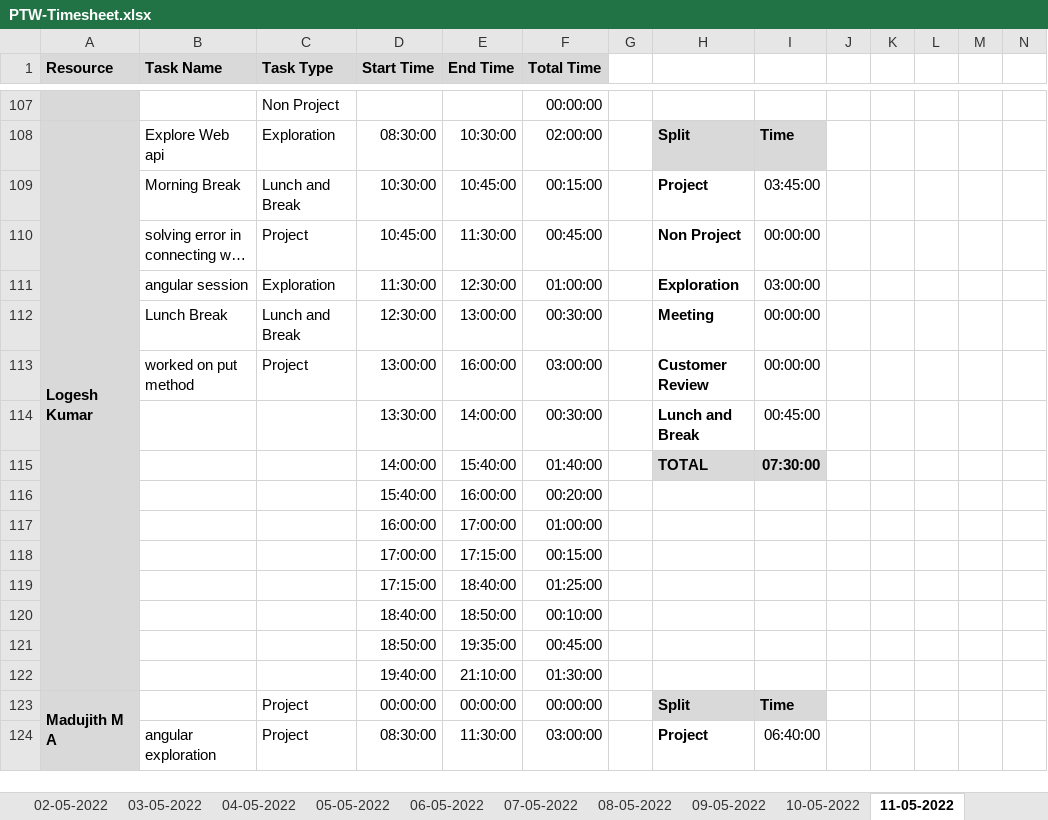
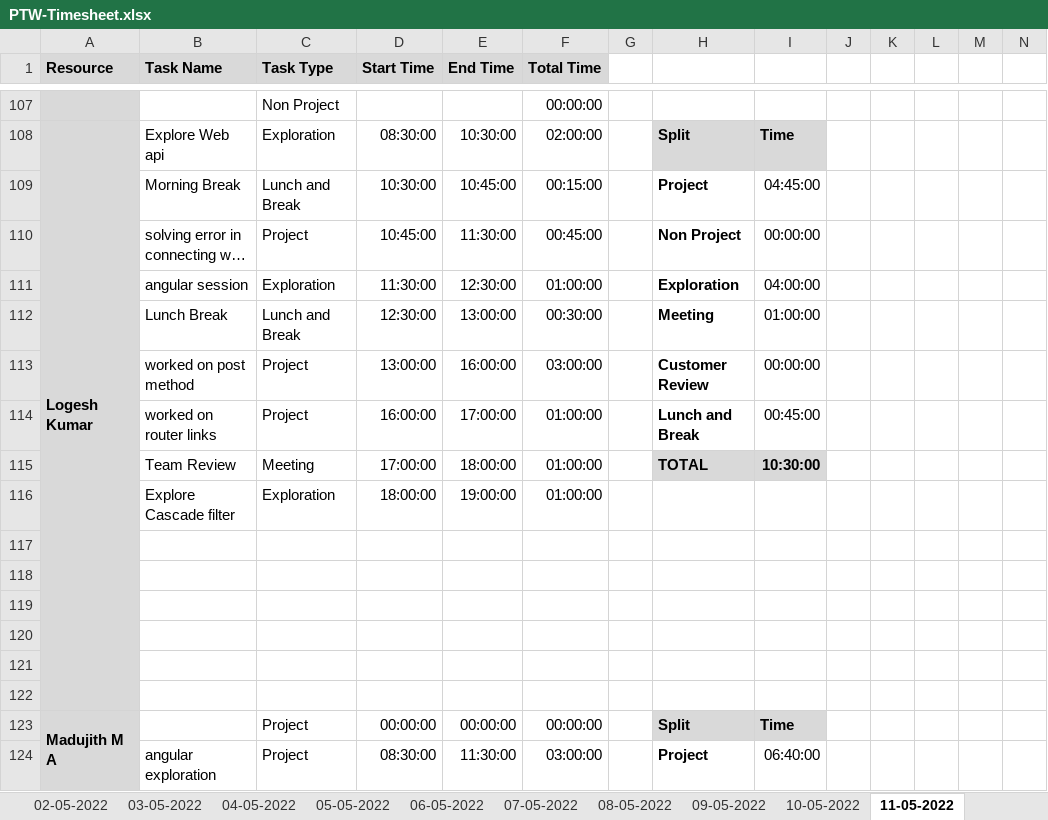
Before and after one commit to Tenacious-Org/Project-A5, an Excel workbook: Process/Timesheet/PTW-Timesheet.xlsx, sheet 11-05-2022, drawn as a sheet; only a part is shown, gaps mark what is left out; long unchanged cells end in …; values as stored, in another font and other column widths than the file's, no borders; conditional formats not drawn; removed rows and columns are numbered as before the commit, all else as after; rows hold the shown columns only; the diff names each change by its address in the sheet, - before the commit and + after, or states it on an @@ line.

```diff
--- a/Process/Timesheet/PTW-Timesheet.xlsx (sheet 11-05-2022)
+++ b/Process/Timesheet/PTW-Timesheet.xlsx (sheet 11-05-2022)
-I109: 03:45:00
+I109: 04:45:00
-I111: 03:00:00
+I111: 04:00:00
-I112: 00:00:00
+I112: 01:00:00
-B113 (Task Name): worked on put method
+B113 (Task Name): worked on post method
-row 114:  |  |  | 13:30:00 | 14:00:00 | 00:30:00 |  | Lunch and Break | 00:45:00
-row 115:  |  |  | 14:00:00 | 15:40:00 | 01:40:00 |  | TOTAL | 07:30:00
-row 116:  |  |  | 15:40:00 | 16:00:00 | 00:20:00
+row 114:  | worked on router links | Project | 16:00:00 | 17:00:00 | 01:00:00 |  | Lunch and Break | 00:45:00
+row 115:  | Team Review | Meeting | 17:00:00 | 18:00:00 | 01:00:00 |  | TOTAL | 10:30:00
+row 116:  | Explore Cascade filter | Exploration | 18:00:00 | 19:00:00 | 01:00:00
-row 117:  |  |  | 16:00:00 | 17:00:00 | 01:00:00
+row 117: (empty)
-row 118:  |  |  | 17:00:00 | 17:15:00 | 00:15:00
+row 118: (empty)
-row 119:  |  |  | 17:15:00 | 18:40:00 | 01:25:00
+row 119: (empty)
-row 120:  |  |  | 18:40:00 | 18:50:00 | 00:10:00
+row 120: (empty)
-row 121:  |  |  | 18:50:00 | 19:35:00 | 00:45:00
+row 121: (empty)
-row 122:  |  |  | 19:40:00 | 21:10:00 | 01:30:00
+row 122: (empty)
```
Also changed, not shown: sheet 18-05-2022, sheet 10-05-2022, sheet 14-05-2022, sheet 17-05-2022, sheet 13-05-2022, sheet 16-05-2022.
